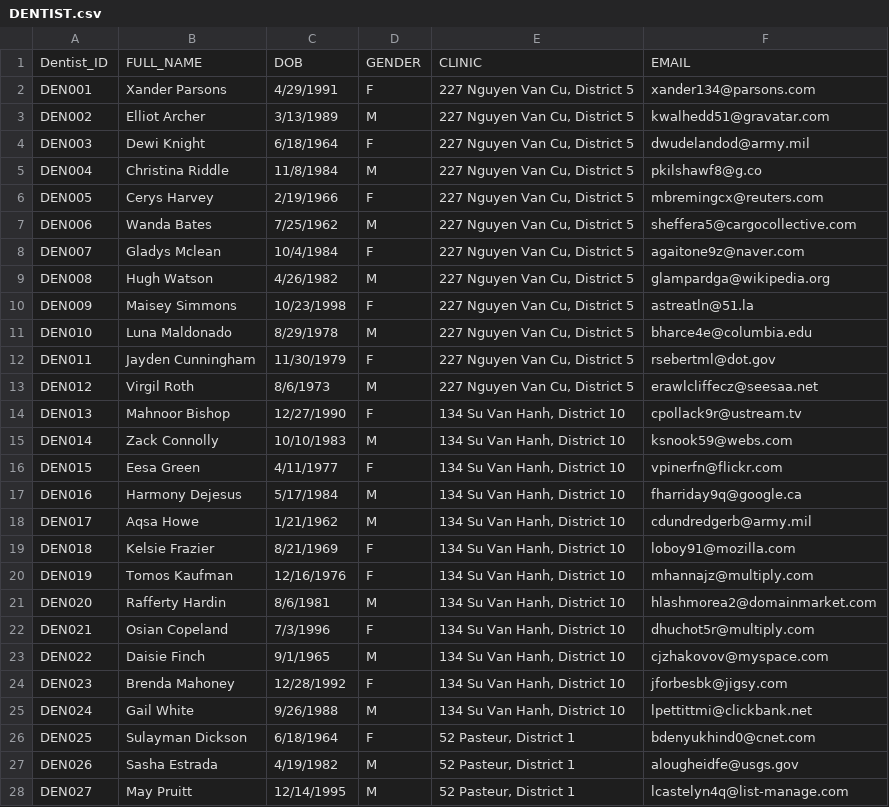
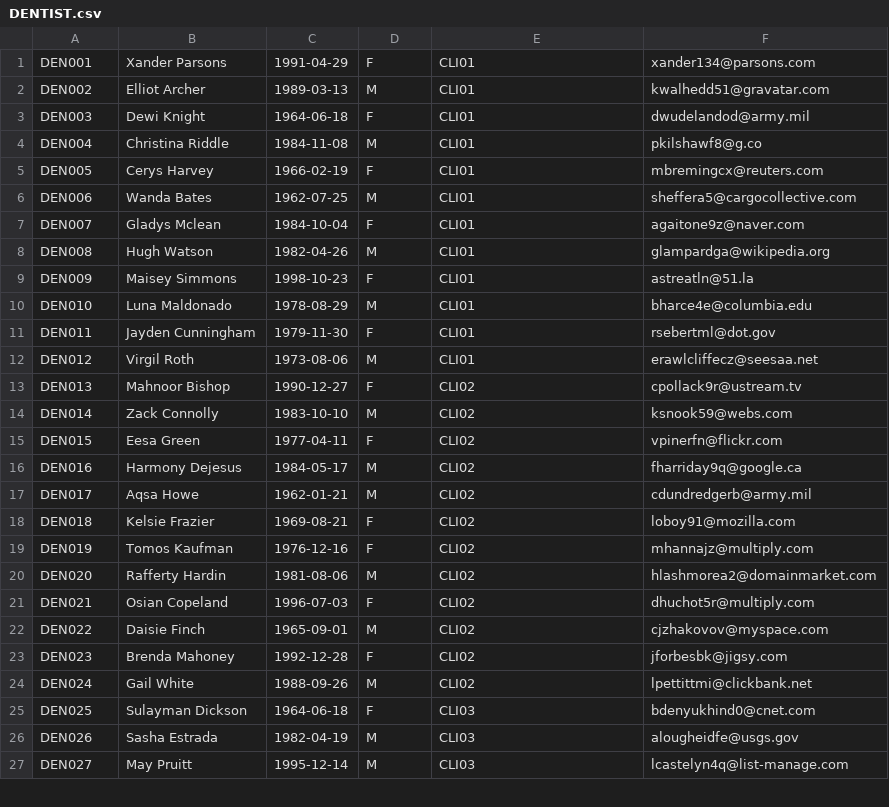
Before and after one commit to khoaly811/DBMS-21HTTT2-Group07, a CSV file: csv/DENTIST.csv, drawn as a sheet; only a part is shown; the diff covers the shown part only.

Commit message:
Update DENTIST.csv

```diff
--- a/csv/DENTIST.csv
+++ b/csv/DENTIST.csv
@@ -1,28 +1,27 @@
-Dentist_ID,FULL_NAME,DOB,GENDER,CLINIC,EMAIL
-DEN001,Xander Parsons,4/29/1991,F,"227 Nguyen Van Cu, District 5",xander134@parsons.com
-DEN002,Elliot Archer,3/13/1989,M,"227 Nguyen Van Cu, District 5",kwalhedd51@gravatar.com
-DEN003,Dewi Knight,6/18/1964,F,"227 Nguyen Van Cu, District 5",dwudelandod@army.mil
-DEN004,Christina Riddle,11/8/1984,M,"227 Nguyen Van Cu, District 5",pkilshawf8@g.co
-DEN005,Cerys Harvey,2/19/1966,F,"227 Nguyen Van Cu, District 5",mbremingcx@reuters.com
-DEN006,Wanda Bates,7/25/1962,M,"227 Nguyen Van Cu, District 5",sheffera5@cargocollective.com
-DEN007,Gladys Mclean,10/4/1984,F,"227 Nguyen Van Cu, District 5",agaitone9z@naver.com
-DEN008,Hugh Watson,4/26/1982,M,"227 Nguyen Van Cu, District 5",glampardga@wikipedia.org
-DEN009,Maisey Simmons,10/23/1998,F,"227 Nguyen Van Cu, District 5",astreatln@51.la
-DEN010,Luna Maldonado,8/29/1978,M,"227 Nguyen Van Cu, District 5",bharce4e@columbia.edu
-DEN011,Jayden Cunningham,11/30/1979,F,"227 Nguyen Van Cu, District 5",rsebertml@dot.gov
-DEN012,Virgil Roth,8/6/1973,M,"227 Nguyen Van Cu, District 5",erawlcliffecz@seesaa.net
-DEN013,Mahnoor Bishop,12/27/1990,F,"134 Su Van Hanh, District 10",cpollack9r@ustream.tv
-DEN014,Zack Connolly,10/10/1983,M,"134 Su Van Hanh, District 10",ksnook59@webs.com
-DEN015,Eesa Green,4/11/1977,F,"134 Su Van Hanh, District 10",vpinerfn@flickr.com
-DEN016,Harmony Dejesus,5/17/1984,M,"134 Su Van Hanh, District 10",fharriday9q@google.ca
-DEN017,Aqsa Howe,1/21/1962,M,"134 Su Van Hanh, District 10",cdundredgerb@army.mil
-DEN018,Kelsie Frazier,8/21/1969,F,"134 Su Van Hanh, District 10",loboy91@mozilla.com
-DEN019,Tomos Kaufman,12/16/1976,F,"134 Su Van Hanh, District 10",mhannajz@multiply.com
-DEN020,Rafferty Hardin,8/6/1981,M,"134 Su Van Hanh, District 10",hlashmorea2@domainmarket.com
-DEN021,Osian Copeland,7/3/1996,F,"134 Su Van Hanh, District 10",dhuchot5r@multiply.com
-DEN022,Daisie Finch,9/1/1965,M,"134 Su Van Hanh, District 10",cjzhakovov@myspace.com
-DEN023,Brenda Mahoney,12/28/1992,F,"134 Su Van Hanh, District 10",jforbesbk@jigsy.com
-DEN024,Gail White,9/26/1988,M,"134 Su Van Hanh, District 10",lpettittmi@clickbank.net
-DEN025,Sulayman Dickson,6/18/1964,F,"52 Pasteur, District 1",bdenyukhind0@cnet.com
-DEN026,Sasha Estrada,4/19/1982,M,"52 Pasteur, District 1",alougheidfe@usgs.gov
-DEN027,May Pruitt,12/14/1995,M,"52 Pasteur, District 1",lcastelyn4q@list-manage.com
+DEN001,Xander Parsons,1991-04-29,F,CLI01,xander134@parsons.com
+DEN002,Elliot Archer,1989-03-13,M,CLI01,kwalhedd51@gravatar.com
+DEN003,Dewi Knight,1964-06-18,F,CLI01,dwudelandod@army.mil
+DEN004,Christina Riddle,1984-11-08,M,CLI01,pkilshawf8@g.co
+DEN005,Cerys Harvey,1966-02-19,F,CLI01,mbremingcx@reuters.com
+DEN006,Wanda Bates,1962-07-25,M,CLI01,sheffera5@cargocollective.com
+DEN007,Gladys Mclean,1984-10-04,F,CLI01,agaitone9z@naver.com
+DEN008,Hugh Watson,1982-04-26,M,CLI01,glampardga@wikipedia.org
+DEN009,Maisey Simmons,1998-10-23,F,CLI01,astreatln@51.la
+DEN010,Luna Maldonado,1978-08-29,M,CLI01,bharce4e@columbia.edu
+DEN011,Jayden Cunningham,1979-11-30,F,CLI01,rsebertml@dot.gov
+DEN012,Virgil Roth,1973-08-06,M,CLI01,erawlcliffecz@seesaa.net
+DEN013,Mahnoor Bishop,1990-12-27,F,CLI02,cpollack9r@ustream.tv
+DEN014,Zack Connolly,1983-10-10,M,CLI02,ksnook59@webs.com
+DEN015,Eesa Green,1977-04-11,F,CLI02,vpinerfn@flickr.com
+DEN016,Harmony Dejesus,1984-05-17,M,CLI02,fharriday9q@google.ca
+DEN017,Aqsa Howe,1962-01-21,M,CLI02,cdundredgerb@army.mil
+DEN018,Kelsie Frazier,1969-08-21,F,CLI02,loboy91@mozilla.com
+DEN019,Tomos Kaufman,1976-12-16,F,CLI02,mhannajz@multiply.com
+DEN020,Rafferty Hardin,1981-08-06,M,CLI02,hlashmorea2@domainmarket.com
+DEN021,Osian Copeland,1996-07-03,F,CLI02,dhuchot5r@multiply.com
+DEN022,Daisie Finch,1965-09-01,M,CLI02,cjzhakovov@myspace.com
+DEN023,Brenda Mahoney,1992-12-28,F,CLI02,jforbesbk@jigsy.com
+DEN024,Gail White,1988-09-26,M,CLI02,lpettittmi@clickbank.net
+DEN025,Sulayman Dickson,1964-06-18,F,CLI03,bdenyukhind0@cnet.com
+DEN026,Sasha Estrada,1982-04-19,M,CLI03,alougheidfe@usgs.gov
+DEN027,May Pruitt,1995-12-14,M,CLI03,lcastelyn4q@list-manage.com
```
Also changed, not shown: 66 edited cells elsewhere in this file.
